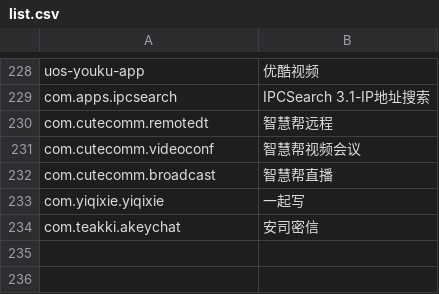
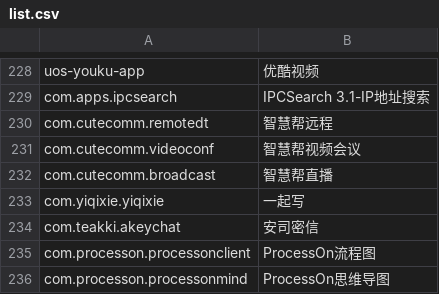
Before and after one commit to System233/linglong-builder, a CSV file: list.csv, drawn as a sheet; only a part is shown, gaps mark what is left out; the diff names each change by its address in the sheet, - before the commit and + after, or states it on an @@ line.

```diff
--- a/list.csv
+++ b/list.csv
+row 235: com.processon.processonclient | ProcessOn流程图
+row 236: com.processon.processonmind | ProcessOn思维导图
```
Also changed, not shown: stats.csv, 54 other files.
